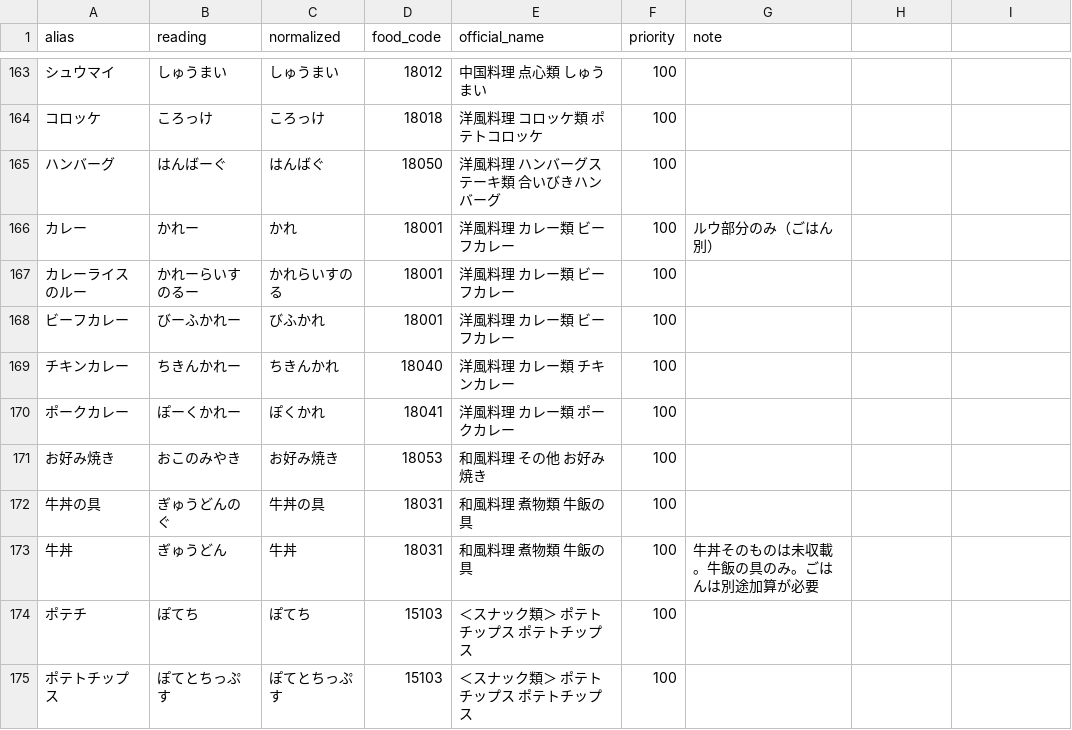
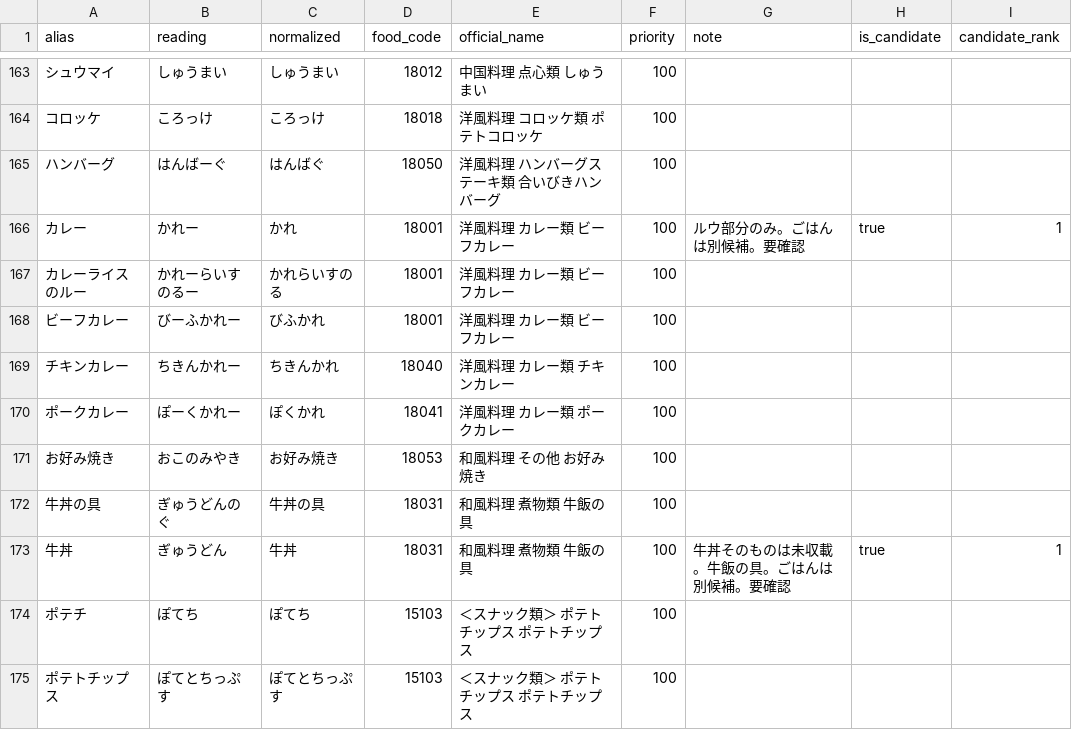
Before and after one commit to naruto-aii/AYG, a CSV file: supabase/seed/official_food_aliases.csv, drawn as a sheet; only a part is shown, gaps mark what is left out; the diff covers the shown part only.

```diff
--- a/supabase/seed/official_food_aliases.csv
+++ b/supabase/seed/official_food_aliases.csv
@@ -1 +1 @@
-alias,reading,normalized,food_code,official_name,priority,note
+alias,reading,normalized,food_code,official_name,priority,note,is_candidate,candidate_rank
@@ -166 +166 @@ alias,reading,normalized,food_code,official_name,priority,note
-カレー,かれー,かれ,18001,洋風料理 カレー類 ビーフカレー,100,ルウ部分のみ（ごはん別）
+カレー,かれー,かれ,18001,洋風料理 カレー類 ビーフカレー,100,ルウ部分のみ。ごはんは別候補。要確認,true,1
@@ -173 +173 @@ alias,reading,normalized,food_code,official_name,priority,note
-牛丼,ぎゅうどん,牛丼,18031,和風料理 煮物類 牛飯の具,100,牛丼そのものは未収載。牛飯の具のみ。ごはんは別途加算が必要
+牛丼,ぎゅうどん,牛丼,18031,和風料理 煮物類 牛飯の具,100,牛丼そのものは未収載。牛飯の具。ごはんは別候補。要確認,true,1
```
Also changed, not shown: 6 added rows and 12 edited cells elsewhere in this file, 11 other files.
